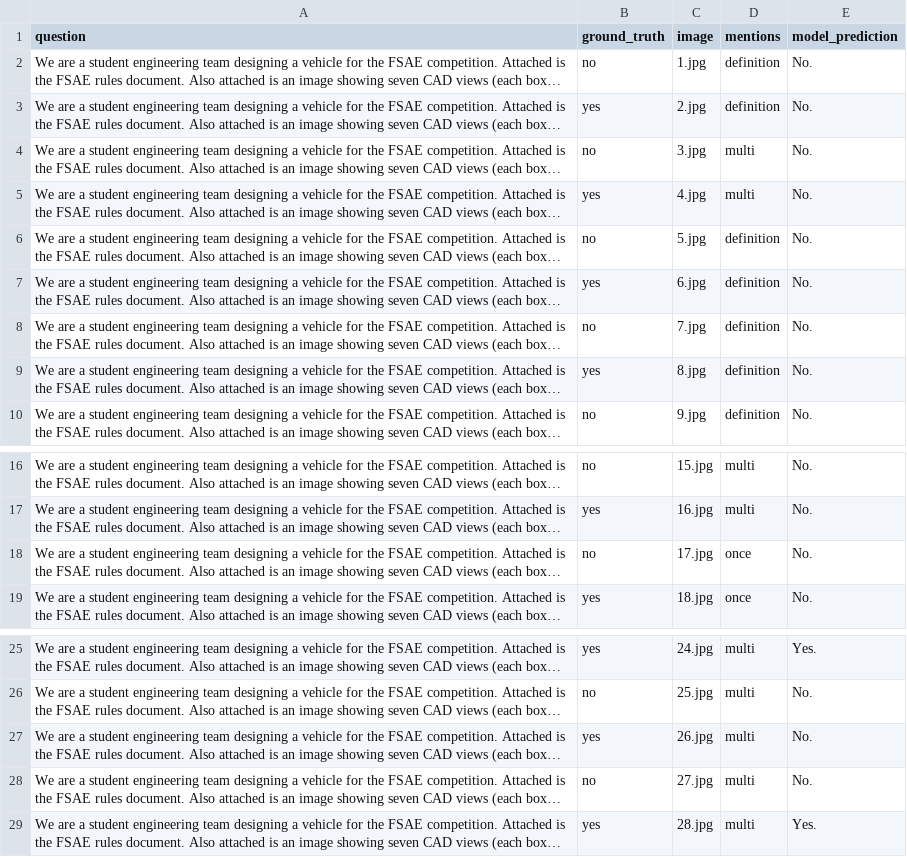
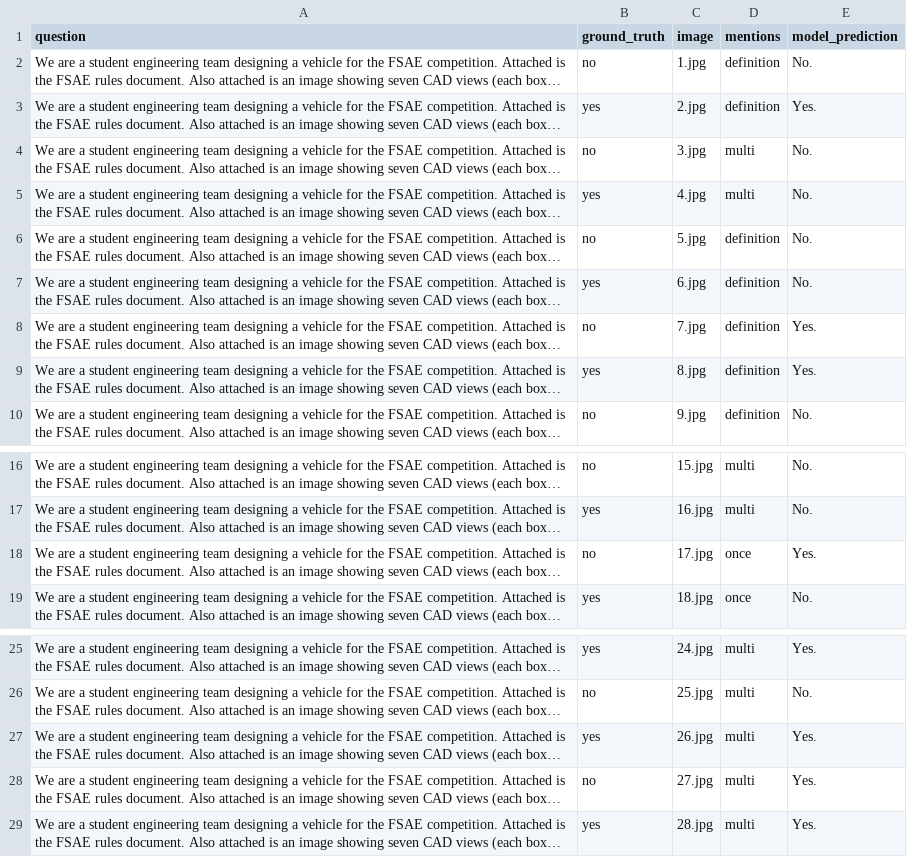
Before and after one commit to anniedoris/design_qa, a CSV file: eval/rule_comprehension/presence_evaluation_gpt-4-1106-vision-preview.csv (was eval/rule_comprehension/presence_evaluation_gpt-4-vision-preview.csv), drawn as a sheet; only a part is shown, gaps mark what is left out; long unchanged cells end in …; the diff names each change by its address in the sheet, - before the commit and + after, or states it on an @@ line.

Commit message:
specified gpt-4-1106-vision-preview and feeding ALL extracted text from PDF into OpenAI model, given context window

```diff
--- a/eval/rule_comprehension/presence_evaluation_gpt-4-vision-preview.csv
+++ b/eval/rule_comprehension/presence_evaluation_gpt-4-1106-vision-preview.csv
-E3 (model_prediction): No.
+E3 (model_prediction): Yes.
-E8:E9 (model_prediction): No.
+E8:E9 (model_prediction): Yes.
-E18 (model_prediction): No.
+E18 (model_prediction): Yes.
-E27:E28 (model_prediction): No.
+E27:E28 (model_prediction): Yes.
```
Also changed, not shown: 3 other files.
